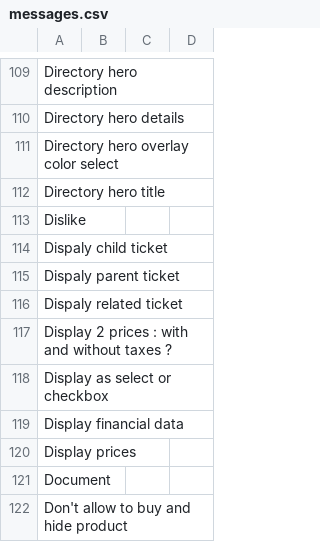
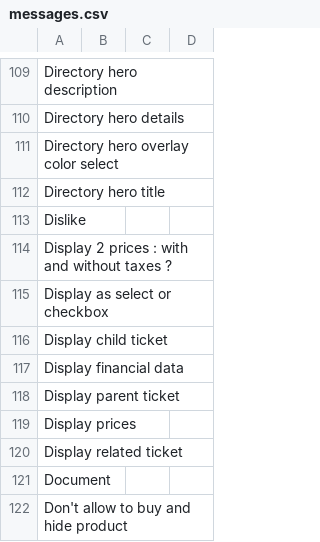
Before and after one commit to axelor/axelor-portal, a CSV file: src/main/resources/i18n/messages.csv, drawn as a sheet; only a part is shown, gaps mark what is left out; removed rows and columns are numbered as before the commit, all else as after; the diff names each change by its address in the sheet, - before the commit and + after, or states it on an @@ line.

Commit message:
Resolve typo

```diff
--- a/src/main/resources/i18n/messages.csv
+++ b/src/main/resources/i18n/messages.csv
-row 114: Dispaly child ticket
-row 115: Dispaly parent ticket
-row 116: Dispaly related ticket
+row 116: Display child ticket
+row 118: Display parent ticket
+row 120: Display related ticket
```
Also changed, not shown: src/main/resources/i18n/messages_en.csv, src/main/resources/i18n/messages_fr.csv.
